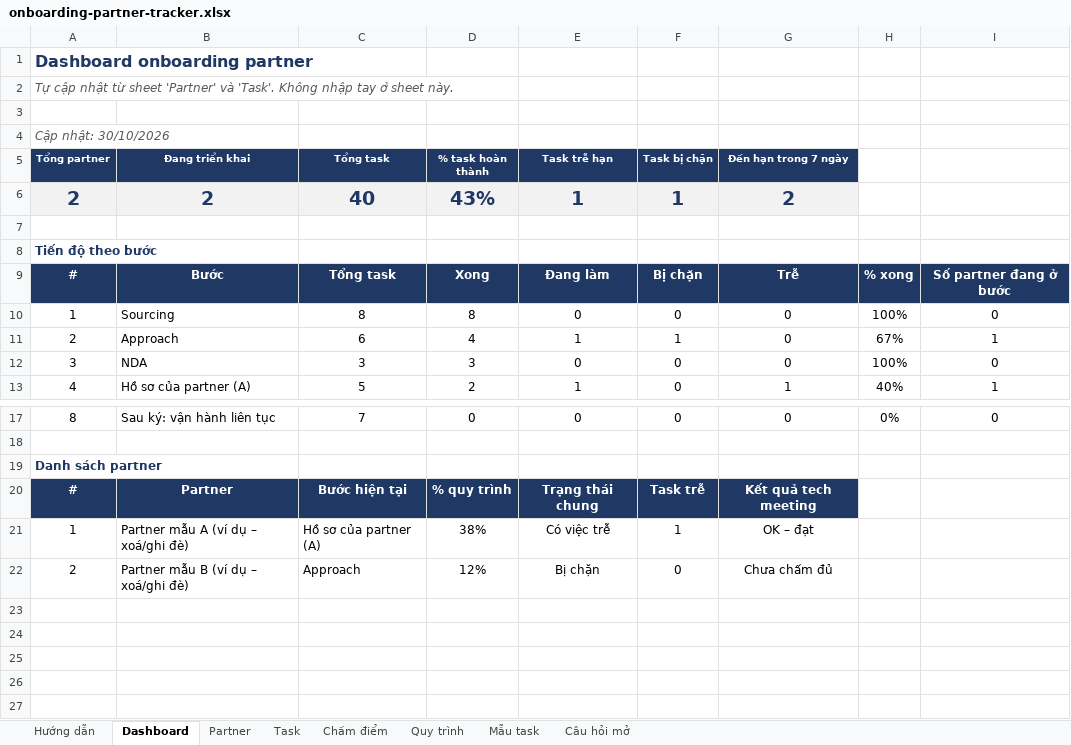
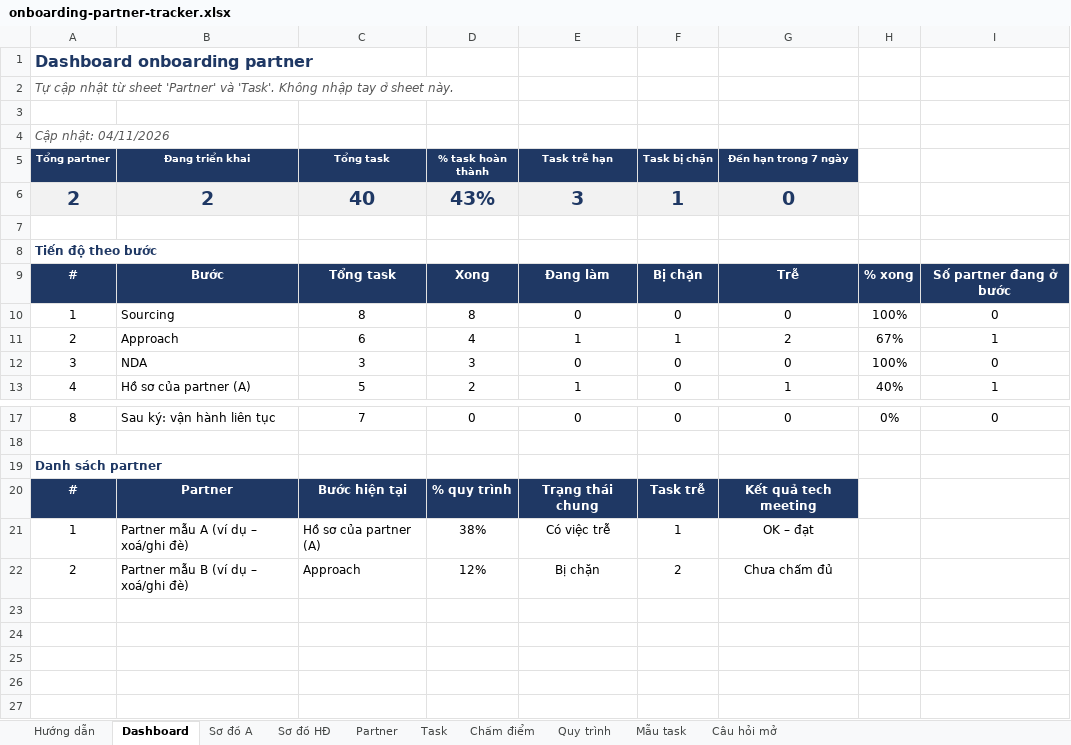
Before and after one commit to lamvyttk-wq/vtechhub, an Excel workbook: docs/onboarding-partner-tracker.xlsx, sheet Dashboard, drawn as a sheet; only a part is shown, gaps mark what is left out; values as stored, in another font and other column widths than the file's, no borders; charts and pictures and conditional formats not drawn; the diff names each change by its address in the sheet, - before the commit and + after, or states it on an @@ line.

```diff
--- a/docs/onboarding-partner-tracker.xlsx (sheet Dashboard)
+++ b/docs/onboarding-partner-tracker.xlsx (sheet Dashboard)
+sheet tab: Sơ đồ A
+sheet tab: Sơ đồ HĐ
-A4 (Tổng partner): Cập nhật: 30/10/2026
+A4 (Tổng partner): Cập nhật: 04/11/2026
-E6 (Task trễ hạn): 1
+E6 (Task trễ hạn): 3
-G6 (Đến hạn trong 7 ngày): 2
+G6 (Đến hạn trong 7 ngày): 0
-G11 (Đến hạn trong 7 ngày): 0
+G11 (Đến hạn trong 7 ngày): 2
-F22 (Task bị chặn): 0
+F22 (Task bị chặn): 2
```
Also changed, not shown: sheet Task, sheet Hướng dẫn, sheet Partner, charts or pictures.
